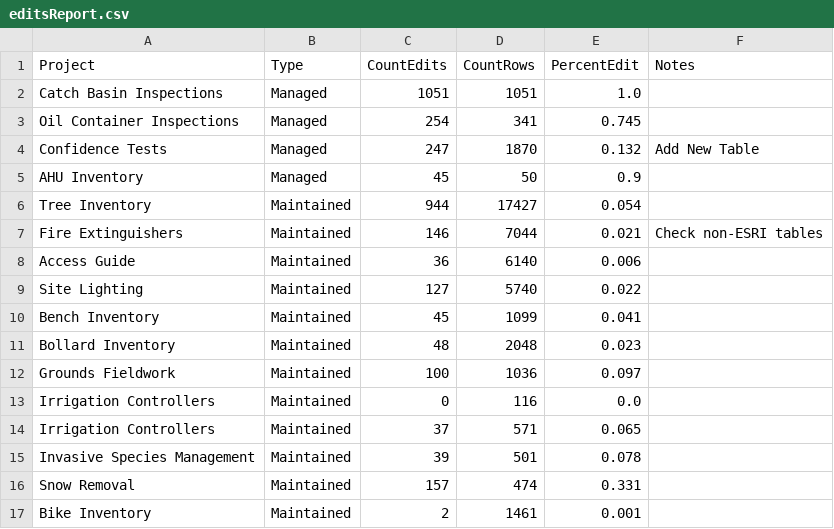
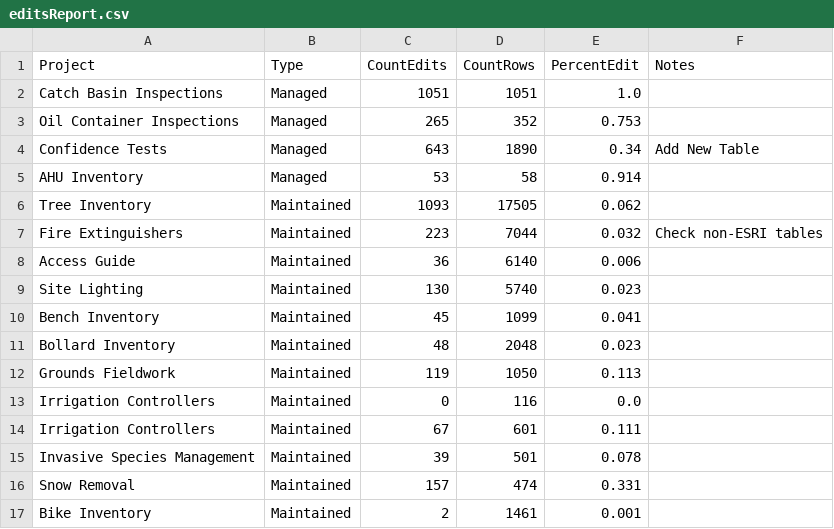
Before and after one commit to james1992/CampusEngineering, a CSV file: Python/Utility/editsReport.csv, drawn as a sheet.

```diff
--- a/Python/Utility/editsReport.csv
+++ b/Python/Utility/editsReport.csv
@@ -2,14 +2,14 @@ Project,Type,CountEdits,CountRows,PercentEdit,Notes
 Catch Basin Inspections,Managed,1051,1051,1.0,
-Oil Container Inspections,Managed,254,341,0.745,
-Confidence Tests,Managed,247,1870,0.132,Add New Table
-AHU Inventory,Managed,45,50,0.9,
-Tree Inventory,Maintained,944,17427,0.054,
-Fire Extinguishers,Maintained,146,7044,0.021,Check non-ESRI tables
+Oil Container Inspections,Managed,265,352,0.753,
+Confidence Tests,Managed,643,1890,0.34,Add New Table
+AHU Inventory,Managed,53,58,0.914,
+Tree Inventory,Maintained,1093,17505,0.062,
+Fire Extinguishers,Maintained,223,7044,0.032,Check non-ESRI tables
 Access Guide,Maintained,36,6140,0.006,
-Site Lighting,Maintained,127,5740,0.022,
+Site Lighting,Maintained,130,5740,0.023,
 Bench Inventory,Maintained,45,1099,0.041,
 Bollard Inventory,Maintained,48,2048,0.023,
-Grounds Fieldwork,Maintained,100,1036,0.097,
+Grounds Fieldwork,Maintained,119,1050,0.113,
 Irrigation Controllers,Maintained,0,116,0.0,
-Irrigation Controllers,Maintained,37,571,0.065,
+Irrigation Controllers,Maintained,67,601,0.111,
 Invasive Species Management,Maintained,39,501,0.078,
```
Also changed, not shown: 1 other file.
